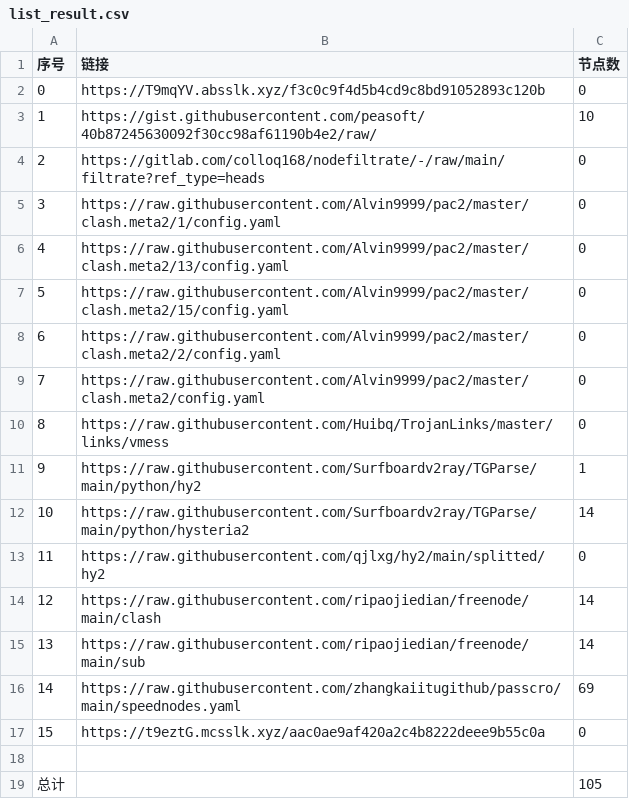
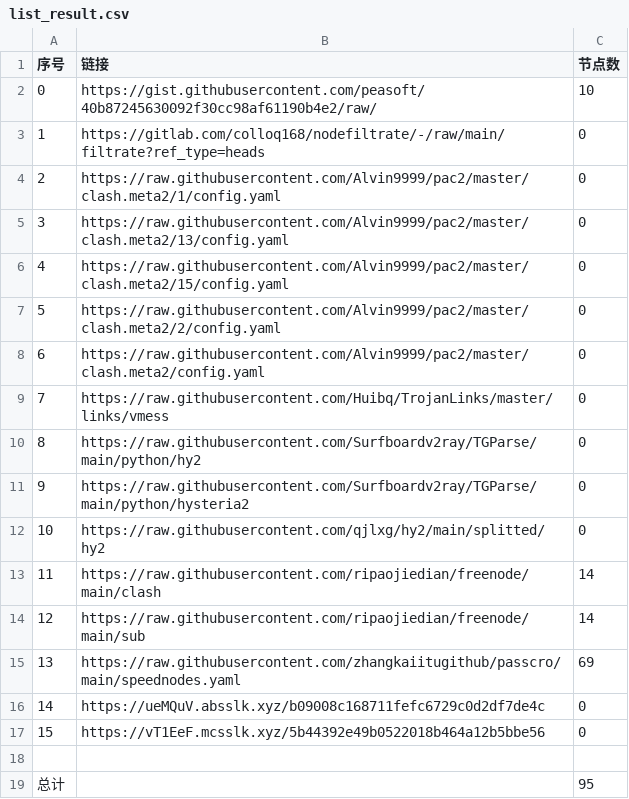
Before and after one commit to qiubei000/NoMoreWalls, a CSV file: list_result.csv, drawn as a sheet; removed rows and columns are numbered as before the commit, all else as after; the diff names each change by its address in the sheet, - before the commit and + after, or states it on an @@ line.

```diff
--- a/list_result.csv
+++ b/list_result.csv
-row 2: 0 | https://T9mqYV.absslk.xyz/f3c0c9f4d5b4cd9c8bd91052893c120b | 0
@@ column A (序号) renumbered between rows 2 and 16 @@
-C10 (节点数): 1
+C10 (节点数): 0
-C11 (节点数): 14
+C11 (节点数): 0
-B16 (链接): https://t9eztG.mcsslk.xyz/aac0ae9af420a2c4b8222deee9b55c0a
+B16 (链接): https://ueMQuV.absslk.xyz/b09008c168711fefc6729c0d2df7de4c
+row 17: 15 | https://vT1EeF.mcsslk.xyz/5b44392e49b0522018b464a12b5bbe56 | 0
-C19 (节点数): 105
+C19 (节点数): 95
```
Also changed, not shown: 8 other files.
